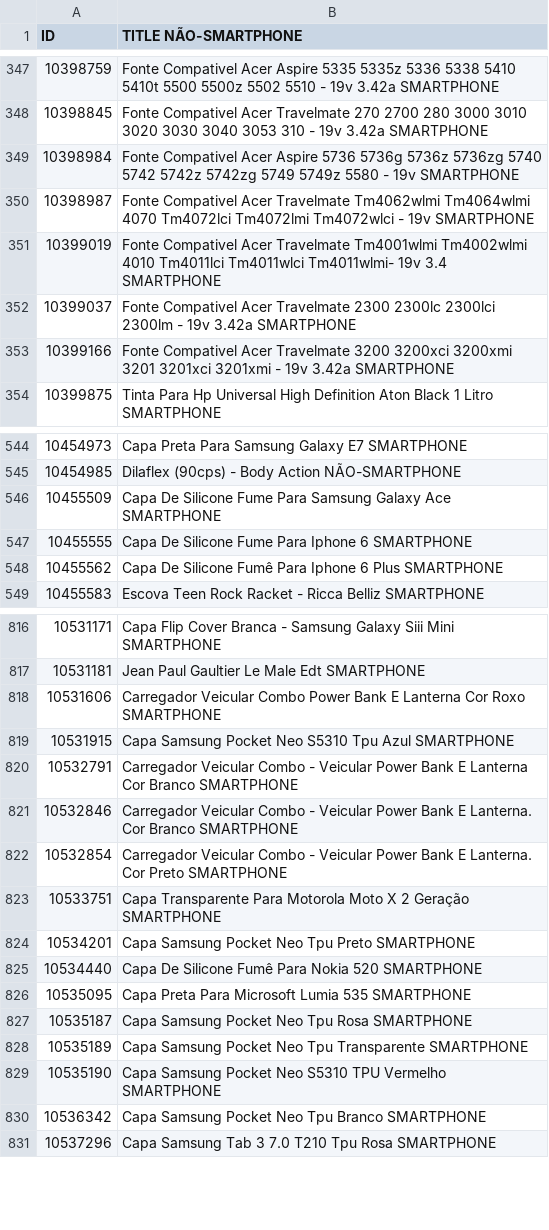
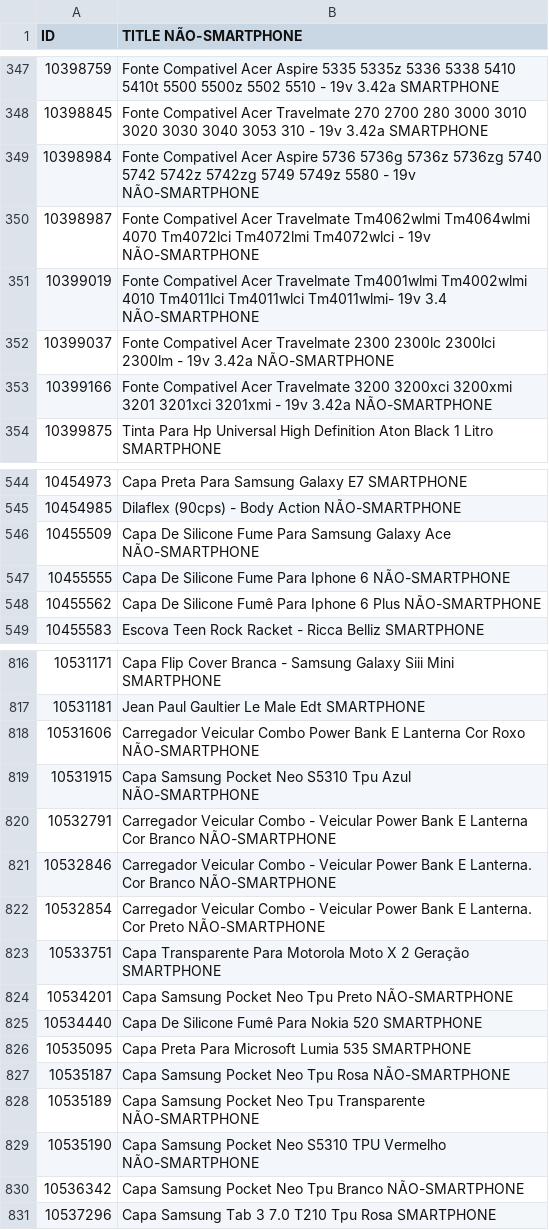
Before and after one commit to Minalinsky/ClassificadorSmartphone, a TSV file: files/output.tsv, drawn as a sheet; only a part is shown, gaps mark what is left out; the diff covers the shown part only.

```diff
--- a/files/output.tsv
+++ b/files/output.tsv
@@ -348,7 +348,7 @@ ID	TITLE NÃO-SMARTPHONE
 10398845	Fonte Compativel Acer Travelmate 270 2700 280 3000 3010 3020 3030 3040 3053 310 - 19v 3.42a SMARTPHONE
-10398984	Fonte Compativel Acer Aspire 5736 5736g 5736z 5736zg 5740 5742 5742z 5742zg 5749 5749z 5580 - 19v SMARTPHONE
-10398987	Fonte Compativel Acer Travelmate Tm4062wlmi Tm4064wlmi 4070 Tm4072lci Tm4072lmi Tm4072wlci - 19v SMARTPHONE
-10399019	Fonte Compativel Acer Travelmate Tm4001wlmi Tm4002wlmi 4010 Tm4011lci Tm4011wlci Tm4011wlmi- 19v 3.4 SMARTPHONE
-10399037	Fonte Compativel Acer Travelmate 2300 2300lc 2300lci 2300lm - 19v 3.42a SMARTPHONE
-10399166	Fonte Compativel Acer Travelmate 3200 3200xci 3200xmi 3201 3201xci 3201xmi - 19v 3.42a SMARTPHONE
+10398984	Fonte Compativel Acer Aspire 5736 5736g 5736z 5736zg 5740 5742 5742z 5742zg 5749 5749z 5580 - 19v NÃO-SMARTPHONE
+10398987	Fonte Compativel Acer Travelmate Tm4062wlmi Tm4064wlmi 4070 Tm4072lci Tm4072lmi Tm4072wlci - 19v NÃO-SMARTPHONE
+10399019	Fonte Compativel Acer Travelmate Tm4001wlmi Tm4002wlmi 4010 Tm4011lci Tm4011wlci Tm4011wlmi- 19v 3.4 NÃO-SMARTPHONE
+10399037	Fonte Compativel Acer Travelmate 2300 2300lc 2300lci 2300lm - 19v 3.42a NÃO-SMARTPHONE
+10399166	Fonte Compativel Acer Travelmate 3200 3200xci 3200xmi 3201 3201xci 3201xmi - 19v 3.42a NÃO-SMARTPHONE
 10399875	Tinta Para Hp Universal High Definition Aton Black 1 Litro SMARTPHONE
@@ -545,5 +545,5 @@ ID	TITLE NÃO-SMARTPHONE
 10454985	Dilaflex (90cps) - Body Action NÃO-SMARTPHONE
-10455509	Capa De Silicone Fume Para Samsung Galaxy Ace SMARTPHONE
-10455555	Capa De Silicone Fume Para Iphone 6 SMARTPHONE
-10455562	Capa De Silicone Fumê Para Iphone 6 Plus SMARTPHONE
+10455509	Capa De Silicone Fume Para Samsung Galaxy Ace NÃO-SMARTPHONE
+10455555	Capa De Silicone Fume Para Iphone 6 NÃO-SMARTPHONE
+10455562	Capa De Silicone Fumê Para Iphone 6 Plus NÃO-SMARTPHONE
 10455583	Escova Teen Rock Racket  - Ricca Belliz SMARTPHONE
@@ -817,15 +817,15 @@ ID	TITLE NÃO-SMARTPHONE
 10531181	Jean Paul Gaultier Le Male Edt SMARTPHONE
-10531606	Carregador Veicular Combo Power Bank E Lanterna Cor Roxo SMARTPHONE
-10531915	Capa Samsung Pocket Neo S5310 Tpu Azul SMARTPHONE
-10532791	Carregador Veicular Combo - Veicular Power Bank E Lanterna Cor Branco SMARTPHONE
-10532846	Carregador Veicular Combo - Veicular Power Bank E Lanterna. Cor Branco SMARTPHONE
-10532854	Carregador Veicular Combo - Veicular Power Bank E Lanterna. Cor Preto SMARTPHONE
+10531606	Carregador Veicular Combo Power Bank E Lanterna Cor Roxo NÃO-SMARTPHONE
+10531915	Capa Samsung Pocket Neo S5310 Tpu Azul NÃO-SMARTPHONE
+10532791	Carregador Veicular Combo - Veicular Power Bank E Lanterna Cor Branco NÃO-SMARTPHONE
+10532846	Carregador Veicular Combo - Veicular Power Bank E Lanterna. Cor Branco NÃO-SMARTPHONE
+10532854	Carregador Veicular Combo - Veicular Power Bank E Lanterna. Cor Preto NÃO-SMARTPHONE
 10533751	Capa Transparente Para Motorola Moto X 2 Geração SMARTPHONE
-10534201	Capa Samsung Pocket Neo Tpu Preto SMARTPHONE
+10534201	Capa Samsung Pocket Neo Tpu Preto NÃO-SMARTPHONE
 10534440	Capa De Silicone Fumê Para Nokia 520 SMARTPHONE
 10535095	Capa Preta Para Microsoft Lumia 535 SMARTPHONE
-10535187	Capa Samsung Pocket Neo Tpu Rosa SMARTPHONE
-10535189	Capa Samsung Pocket Neo Tpu Transparente SMARTPHONE
-10535190	Capa Samsung Pocket Neo S5310 TPU Vermelho SMARTPHONE
-10536342	Capa Samsung Pocket Neo Tpu Branco SMARTPHONE
+10535187	Capa Samsung Pocket Neo Tpu Rosa NÃO-SMARTPHONE
+10535189	Capa Samsung Pocket Neo Tpu Transparente NÃO-SMARTPHONE
+10535190	Capa Samsung Pocket Neo S5310 TPU Vermelho NÃO-SMARTPHONE
+10536342	Capa Samsung Pocket Neo Tpu Branco NÃO-SMARTPHONE
 10537296	Capa Samsung Tab 3 7.0 T210 Tpu Rosa SMARTPHONE
```
Also changed, not shown: 180 edited cells elsewhere in this file, 4 other files.
